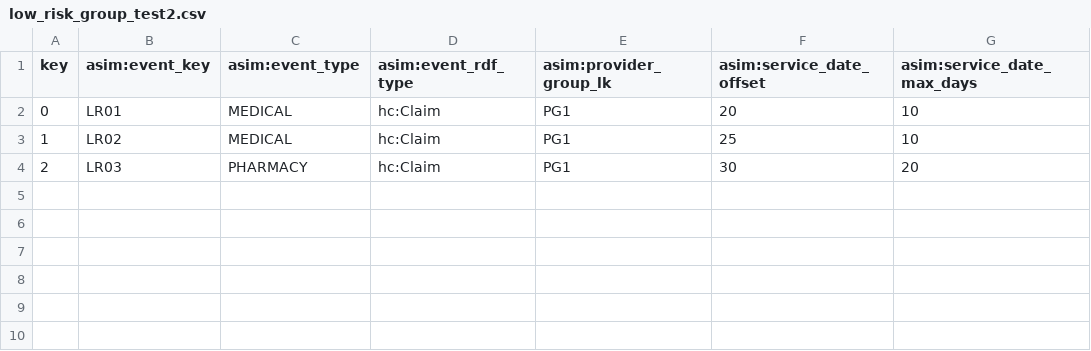
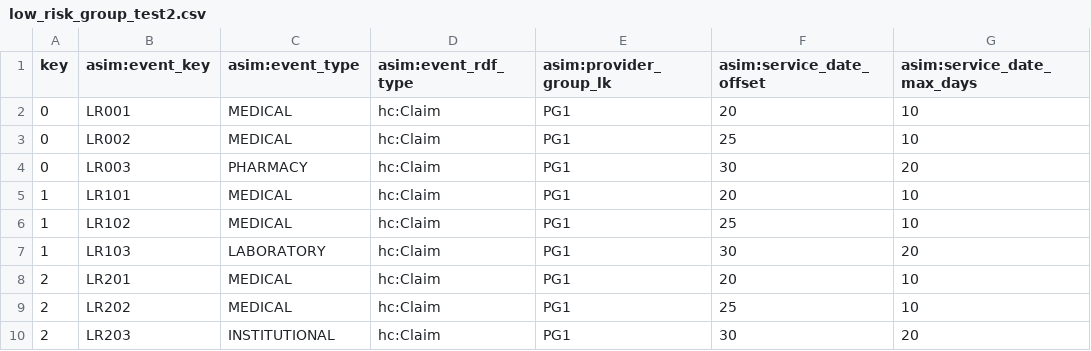
Before and after one commit to artisoft-io/jetstore, a CSV file: jets/server/test_data/low_risk_group_test2.csv, drawn as a sheet.

Commit message:
JetStore Server to use domain table as input #211

```diff
--- a/jets/server/test_data/low_risk_group_test2.csv
+++ b/jets/server/test_data/low_risk_group_test2.csv
@@ -1,4 +1,10 @@
 key,asim:event_key,asim:event_type,asim:event_rdf_type,asim:provider_group_lk,asim:service_date_offset,asim:service_date_max_days
-0,LR01,MEDICAL,hc:Claim,PG1,20,10
-1,LR02,MEDICAL,hc:Claim,PG1,25,10
-2,LR03,PHARMACY,hc:Claim,PG1,30,20
+0,LR001,MEDICAL,hc:Claim,PG1,20,10
+0,LR002,MEDICAL,hc:Claim,PG1,25,10
+0,LR003,PHARMACY,hc:Claim,PG1,30,20
+1,LR101,MEDICAL,hc:Claim,PG1,20,10
+1,LR102,MEDICAL,hc:Claim,PG1,25,10
+1,LR103,LABORATORY,hc:Claim,PG1,30,20
+2,LR201,MEDICAL,hc:Claim,PG1,20,10
+2,LR202,MEDICAL,hc:Claim,PG1,25,10
+2,LR203,INSTITUTIONAL,hc:Claim,PG1,30,20
```
Also changed, not shown: 17 other files.
